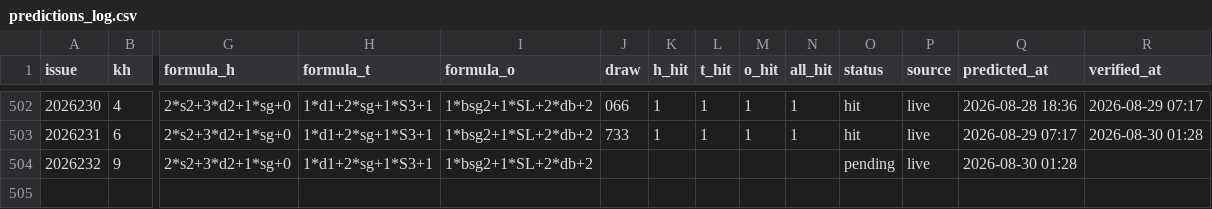
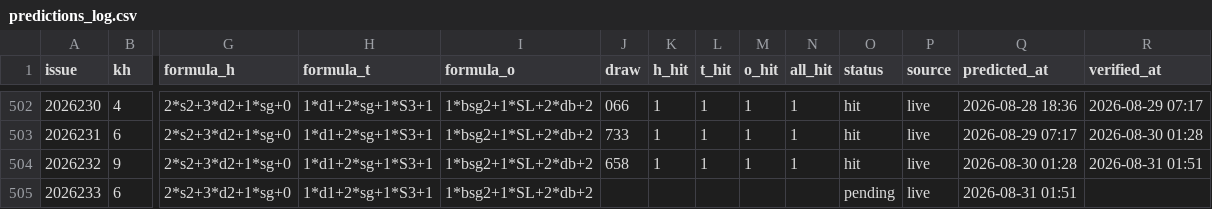
Before and after one commit to hxiaowei0102-web/fc3d-kill1, a CSV file: predictions_log.csv, drawn as a sheet; only a part is shown, gaps mark what is left out; rows hold the shown columns only; the diff names each change by its address in the sheet, - before the commit and + after, or states it on an @@ line.

```diff
--- a/predictions_log.csv
+++ b/predictions_log.csv
-J504 (draw): (empty)
+J504 (draw): 658
-K504 (h_hit): (empty)
+K504 (h_hit): 1
-L504 (t_hit): (empty)
+L504 (t_hit): 1
-M504 (o_hit): (empty)
+M504 (o_hit): 1
-N504 (all_hit): (empty)
+N504 (all_hit): 1
-O504 (status): pending
+O504 (status): hit
-R504 (verified_at): (empty)
+R504 (verified_at): 2026-08-31 01:51
+row 505: 2026233 | 6 | 2*s2+3*d2+1*sg+0 | 1*d1+2*sg+1*S3+1 | 1*bsg2+1*SL+2*db+2 |  |  |  |  |  | pending | live | 2026-08-31 01:51
```
Also changed, not shown: data/fc3d-history.csv, 2 other files.
